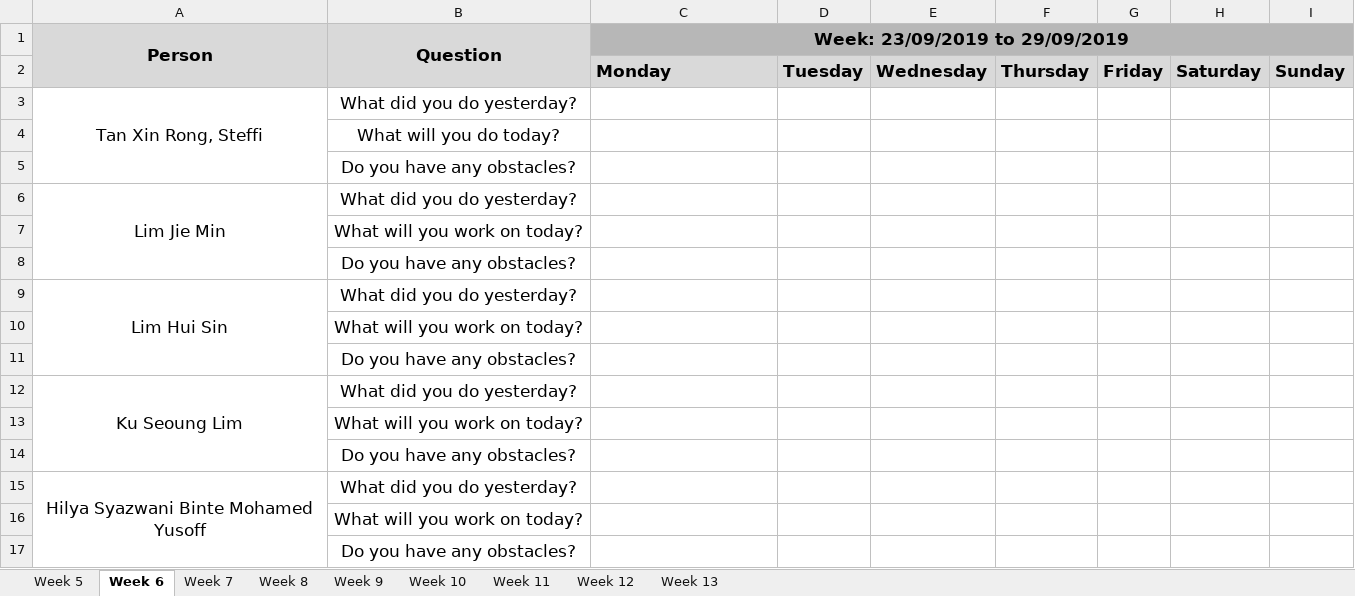
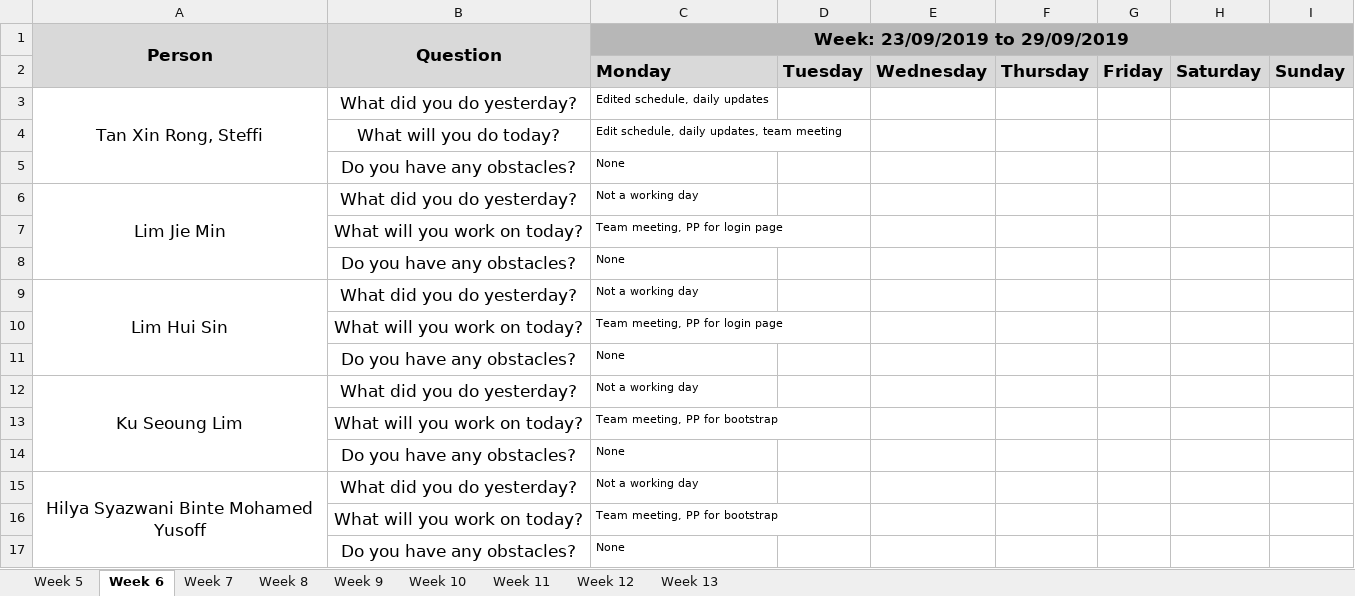
Before and after one commit to j1em1n/BIOS-Bidding-System, an Excel workbook: metrics/Du.xlsx, sheet Week 6, drawn as a sheet; values as stored, in another font and other column widths than the file's, no borders; the diff names each change by its address in the sheet, - before the commit and + after, or states it on an @@ line.

Commit message:
Daily update 23/09/2019

```diff
--- a/metrics/Du.xlsx (sheet Week 6)
+++ b/metrics/Du.xlsx (sheet Week 6)
-C3 (Week: 23/09/2019 to 29/09/2019): (empty)
+C3 (Week: 23/09/2019 to 29/09/2019): Edited schedule, daily updates
-C4 (Week: 23/09/2019 to 29/09/2019): (empty)
+C4 (Week: 23/09/2019 to 29/09/2019): Edit schedule, daily updates, team meeting
-C5 (Week: 23/09/2019 to 29/09/2019): (empty)
+C5 (Week: 23/09/2019 to 29/09/2019): None
-C6 (Week: 23/09/2019 to 29/09/2019): (empty)
+C6 (Week: 23/09/2019 to 29/09/2019): Not a working day
-C7 (Week: 23/09/2019 to 29/09/2019): (empty)
+C7 (Week: 23/09/2019 to 29/09/2019): Team meeting, PP for login page
-C8 (Week: 23/09/2019 to 29/09/2019): (empty)
+C8 (Week: 23/09/2019 to 29/09/2019): None
-C9 (Week: 23/09/2019 to 29/09/2019): (empty)
+C9 (Week: 23/09/2019 to 29/09/2019): Not a working day
-C10 (Week: 23/09/2019 to 29/09/2019): (empty)
+C10 (Week: 23/09/2019 to 29/09/2019): Team meeting, PP for login page
-C11 (Week: 23/09/2019 to 29/09/2019): (empty)
+C11 (Week: 23/09/2019 to 29/09/2019): None
-C12 (Week: 23/09/2019 to 29/09/2019): (empty)
+C12 (Week: 23/09/2019 to 29/09/2019): Not a working day
-C13 (Week: 23/09/2019 to 29/09/2019): (empty)
+C13 (Week: 23/09/2019 to 29/09/2019): Team meeting, PP for bootstrap
-C14 (Week: 23/09/2019 to 29/09/2019): (empty)
+C14 (Week: 23/09/2019 to 29/09/2019): None
-C15 (Week: 23/09/2019 to 29/09/2019): (empty)
+C15 (Week: 23/09/2019 to 29/09/2019): Not a working day
-C16 (Week: 23/09/2019 to 29/09/2019): (empty)
+C16 (Week: 23/09/2019 to 29/09/2019): Team meeting, PP for bootstrap
-C17 (Week: 23/09/2019 to 29/09/2019): (empty)
+C17 (Week: 23/09/2019 to 29/09/2019): None
```
